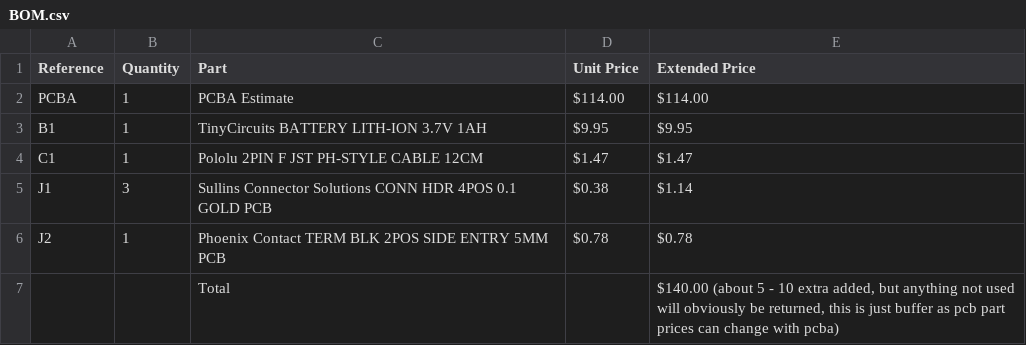
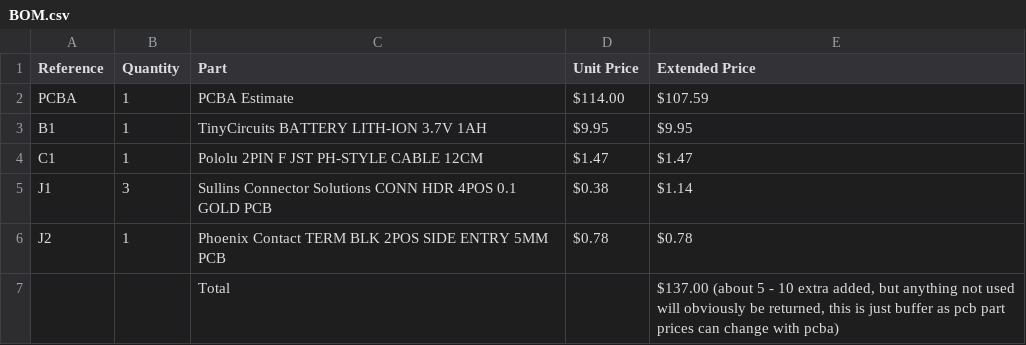
Before and after one commit to SamhithPola2025/ESPbreakout, a CSV file: BOM.csv, drawn as a sheet.

Commit message:
Adjust PCBA extended price and total in BOM.csv
Updated the extended price for PCBA and total cost.

```diff
--- a/BOM.csv
+++ b/BOM.csv
@@ -1,3 +1,3 @@
 Reference,Quantity,Part,Unit Price,Extended Price
-PCBA,1,PCBA Estimate,$114.00,$114.00
+PCBA,1,PCBA Estimate,$114.00,$107.59
 B1,1,TinyCircuits BATTERY LITH-ION 3.7V 1AH,$9.95,$9.95
@@ -6,2 +6,2 @@ J1,3,Sullins Connector Solutions CONN HDR 4POS 0.1 GOLD PCB,$0.38,$1.14
 J2,1,Phoenix Contact TERM BLK 2POS SIDE ENTRY 5MM PCB,$0.78,$0.78
-,,Total,,"$140.00 (about 5 - 10 extra added, but anything not used will obviously be returned, this is just buffer as pcb part prices can change with pcba)"
+,,Total,,"$137.00 (about 5 - 10 extra added, but anything not used will obviously be returned, this is just buffer as pcb part prices can change with pcba)"
```
